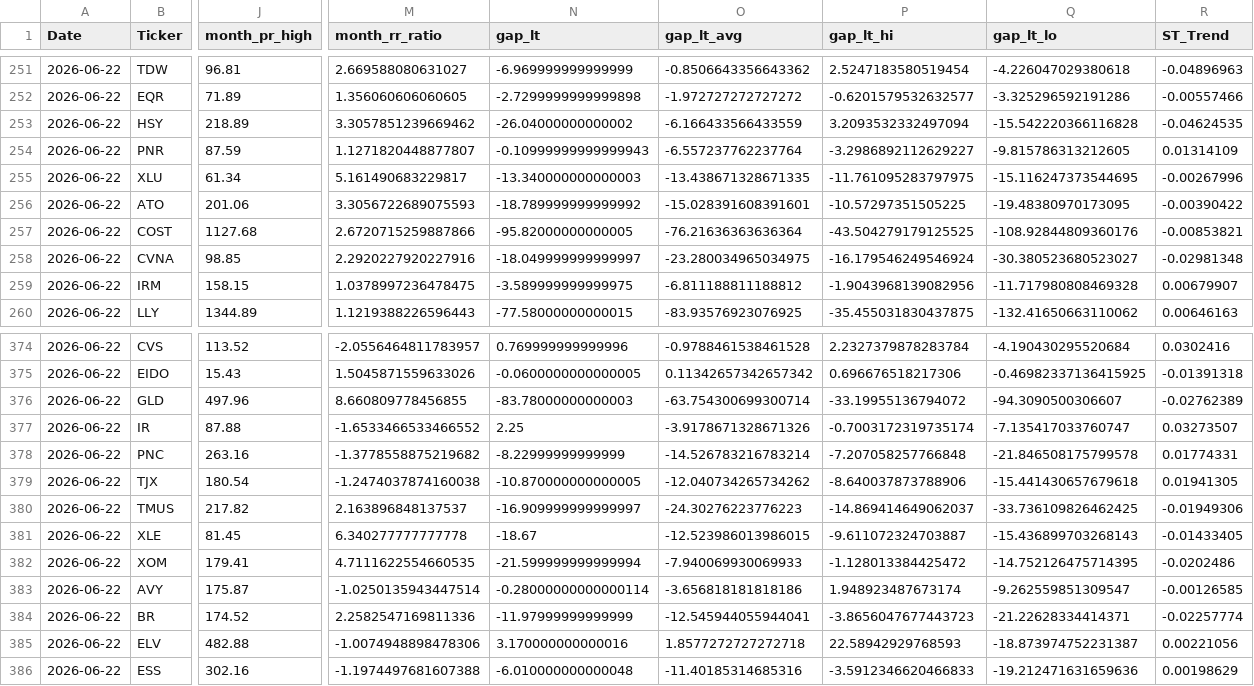
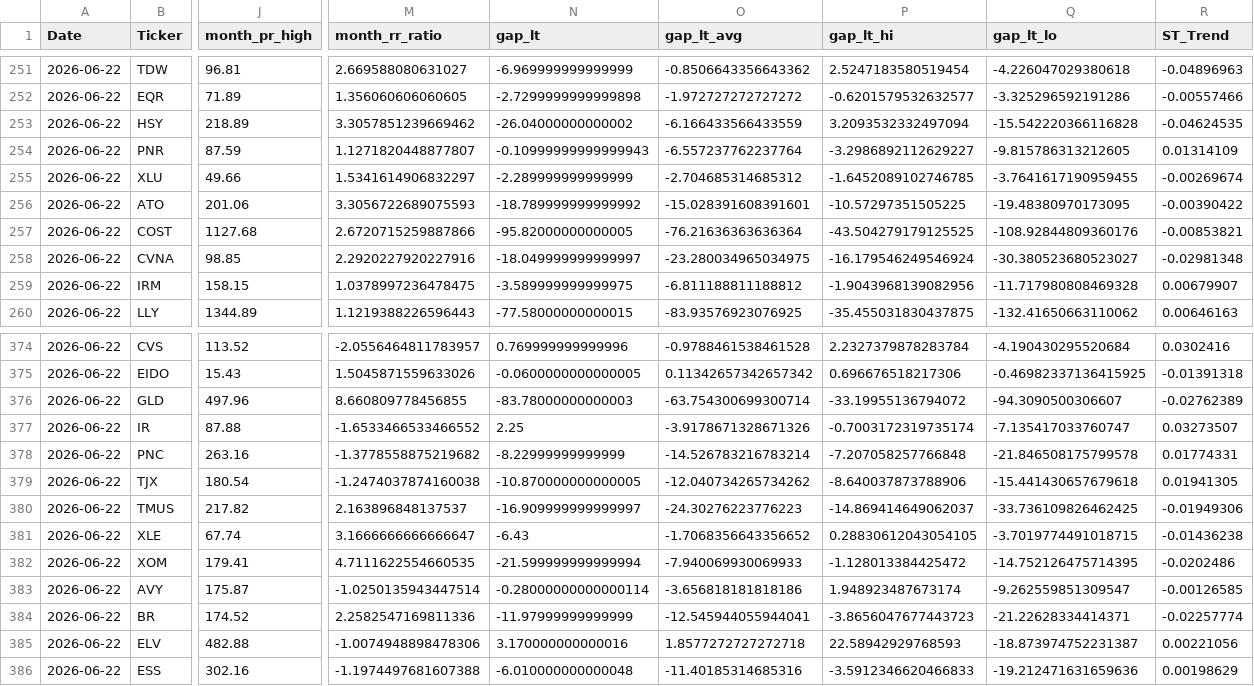
Before and after one commit to MarkmentumResearch/Platform, a CSV file: data/model_score_calc.csv, drawn as a sheet; only a part is shown, gaps mark what is left out; the diff covers the shown part only; the diff names each change by its address in the sheet, - before the commit and + after, or states it on an @@ line.

```diff
--- a/data/model_score_calc.csv
+++ b/data/model_score_calc.csv
-J255 (month_pr_high): 61.34
+J255 (month_pr_high): 49.66
-M255 (month_rr_ratio): 5.161490683229817
+M255 (month_rr_ratio): 1.5341614906832297
-N255 (gap_lt): -13.340000000000003
+N255 (gap_lt): -2.289999999999999
-O255 (gap_lt_avg): -13.438671328671335
+O255 (gap_lt_avg): -2.704685314685312
-P255 (gap_lt_hi): -11.761095283797975
+P255 (gap_lt_hi): -1.6452089102746785
-Q255 (gap_lt_lo): -15.116247373544695
+Q255 (gap_lt_lo): -3.7641617190959455
-R255 (ST_Trend): -0.00267996
+R255 (ST_Trend): -0.00269674
-J381 (month_pr_high): 81.45
+J381 (month_pr_high): 67.74
-M381 (month_rr_ratio): 6.340277777777778
+M381 (month_rr_ratio): 3.1666666666666647
-N381 (gap_lt): -18.67
+N381 (gap_lt): -6.43
-O381 (gap_lt_avg): -12.523986013986015
+O381 (gap_lt_avg): -1.7068356643356652
-P381 (gap_lt_hi): -9.611072324703887
+P381 (gap_lt_hi): 0.28830612043054105
-Q381 (gap_lt_lo): -15.436899703268143
+Q381 (gap_lt_lo): -3.7019774491018715
-R381 (ST_Trend): -0.01433405
+R381 (ST_Trend): -0.01436238
```
Also changed, not shown: 130 edited cells elsewhere in this file, data/qry_graph_data_19.csv, data/qry_graph_data_24.csv, 43 other files.
